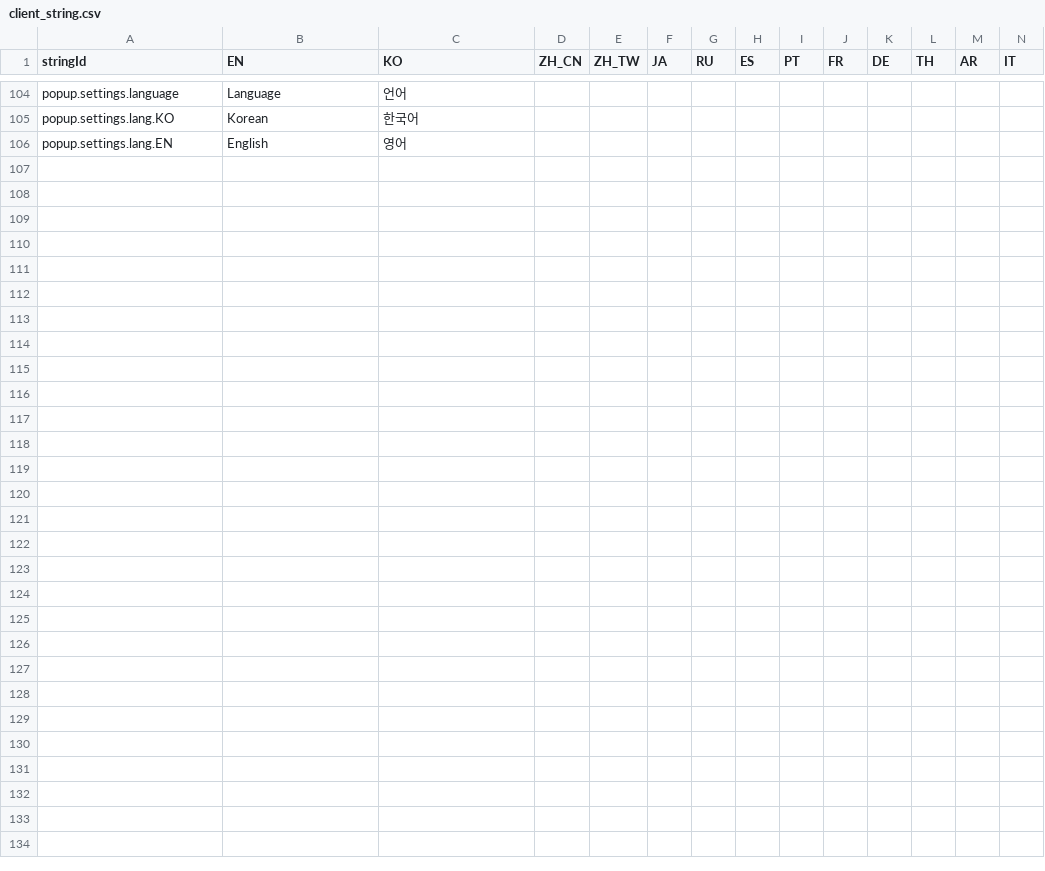
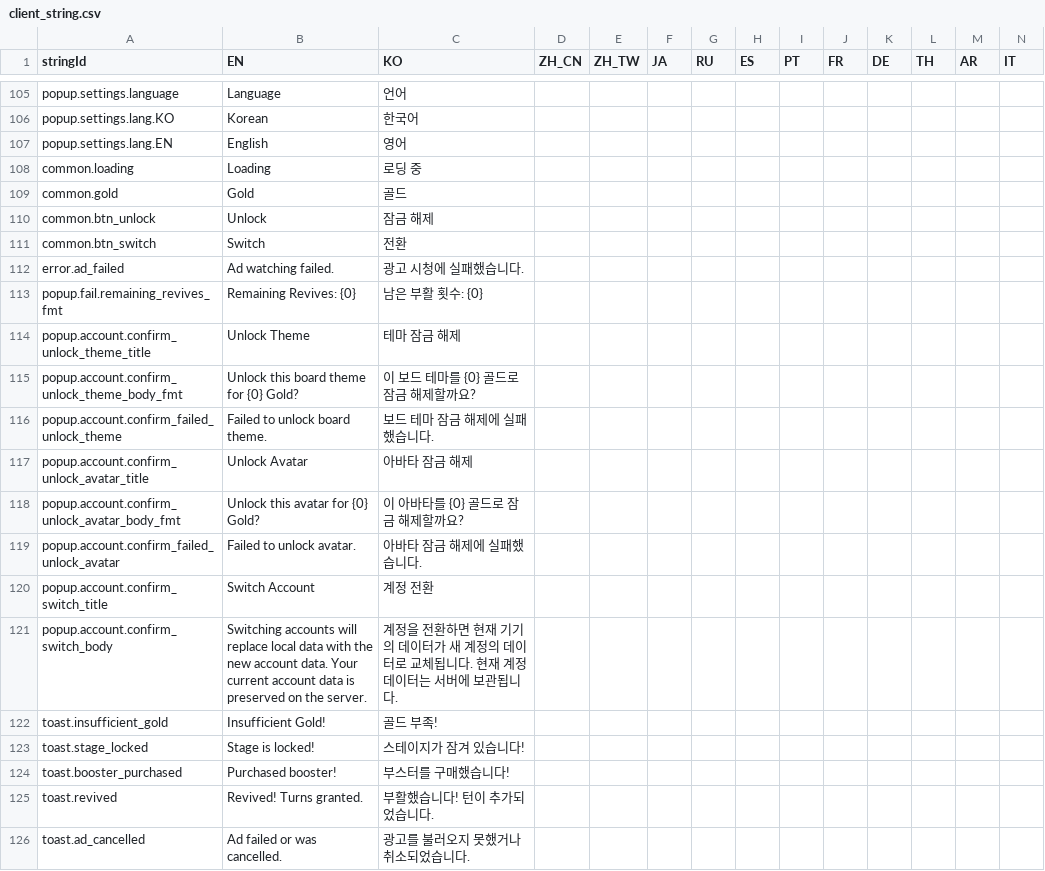
Before and after one commit to madalang-games/project-flood, a CSV file: shared/datas/string/client_string.csv, drawn as a sheet; only a part is shown, gaps mark what is left out; rows hold the shown columns only; the diff covers the shown part only; the diff names each change by its address in the sheet, - before the commit and + after, or states it on an @@ line.

```diff
--- a/shared/datas/string/client_string.csv
+++ b/shared/datas/string/client_string.csv
+row 108: common.loading | Loading | 로딩 중
+row 109: common.gold | Gold | 골드
+row 110: common.btn_unlock | Unlock | 잠금 해제
+row 111: common.btn_switch | Switch | 전환
+row 112: error.ad_failed | Ad watching failed. | 광고 시청에 실패했습니다.
+row 113: popup.fail.remaining_revives_fmt | Remaining Revives: {0} | 남은 부활 횟수: {0}
+row 114: popup.account.confirm_unlock_theme_title | Unlock Theme | 테마 잠금 해제
+row 115: popup.account.confirm_unlock_theme_body_fmt | Unlock this board theme for {0} Gold? | 이 보드 테마를 {0} 골드로 잠금 해제할까요?
+row 116: popup.account.confirm_failed_unlock_theme | Failed to unlock board theme. | 보드 테마 잠금 해제에 실패했습니다.
+row 117: popup.account.confirm_unlock_avatar_title | Unlock Avatar | 아바타 잠금 해제
+row 118: popup.account.confirm_unlock_avatar_body_fmt | Unlock this avatar for {0} Gold? | 이 아바타를 {0} 골드로 잠금 해제할까요?
+row 119: popup.account.confirm_failed_unlock_avatar | Failed to unlock avatar. | 아바타 잠금 해제에 실패했습니다.
+row 120: popup.account.confirm_switch_title | Switch Account | 계정 전환
+row 121: popup.account.confirm_switch_body | Switching accounts will replace local data with the new account data. Your current account data is preserved on the server. | 계정을 전환하면 현재 기기의 데이터가 새 계정의 데이터로 교체됩니다. 현재 계정 데이터는 서버에 보관됩니다.
+row 122: toast.insufficient_gold | Insufficient Gold! | 골드 부족!
+row 123: toast.stage_locked | Stage is locked! | 스테이지가 잠겨 있습니다!
+row 124: toast.booster_purchased | Purchased booster! | 부스터를 구매했습니다!
+row 125: toast.revived | Revived! Turns granted. | 부활했습니다! 턴이 추가되었습니다.
+row 126: toast.ad_cancelled | Ad failed or was cancelled. | 광고를 불러오지 못했거나 취소되었습니다.
```
Also changed, not shown: 33 added rows elsewhere in this file, client/project-flood/Assets/Resources/Data/string/client_string.csv, 9 other files.
